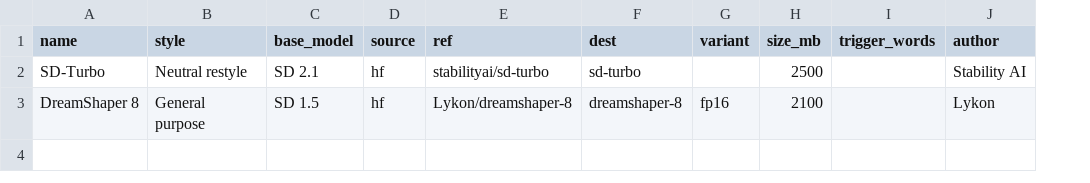
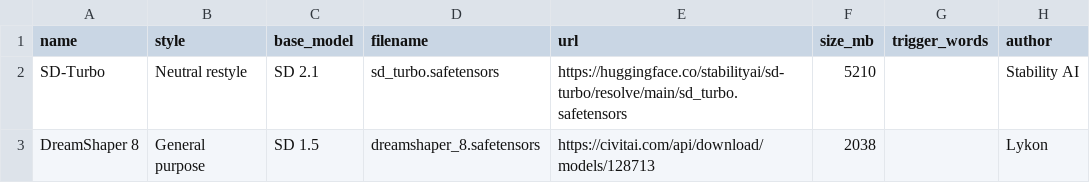
Before and after one commit to Metacreation-Lab/autolume, a CSV file: diffusion_models.csv, drawn as a sheet; only a part is shown; removed rows and columns are numbered as before the commit, all else as after; the diff names each change by its address in the sheet, - before the commit and + after, or states it on an @@ line.

Commit message:
fix: single file catalog with both models, and no phantom default checkpoint
Checkpoints are single .safetensors files, as ComfyUI, A1111 and Civitai all
use. A catalog entry is a url and a filename, the same shape as models.csv, and
a download lands beside the LoRAs instead of creating a folder per model. The
folder machinery is gone: staging dirs, model_index detection, the fp16 rename
and the nesting bug with it.

Both curated models are listed. DreamShaper 8 comes from Civitai as a 2.0 GB
pruned fp16 file, half the size of its diffusers folder. sd-turbo is the 5.2 GB
file Stability published, which is the only single file version there is.

The checkpoint field no longer opens on a hardcoded model id. It restores the
last one used, falls back to the first one installed, and is otherwise empty
with the status line saying so. Offering an id the user has not got meant
Enable silently downloaded gigabytes with no progress shown anywhere.

```diff
--- a/diffusion_models.csv
+++ b/diffusion_models.csv
-column D (source), rows 2-3: hf | hf
-column E (ref), rows 2-3: stabilityai/sd-turbo | Lykon/dreamshaper-8
-column F (dest), rows 2-3: sd-turbo | dreamshaper-8
-column G (variant), row 3: fp16
+column D (filename), rows 2-3: sd_turbo.safetensors | dreamshaper_8.safetensors
+column E (url), rows 2-3: https://huggingface.co/stabilityai/sd-turbo/resolve/main/sd_turbo.safetensors | https://civitai.com/api/download/models/128713
-F2 (size_mb): 2500
+F2 (size_mb): 5210
-F3 (size_mb): 2100
+F3 (size_mb): 2038
```
Also changed, not shown: 9 other files.
